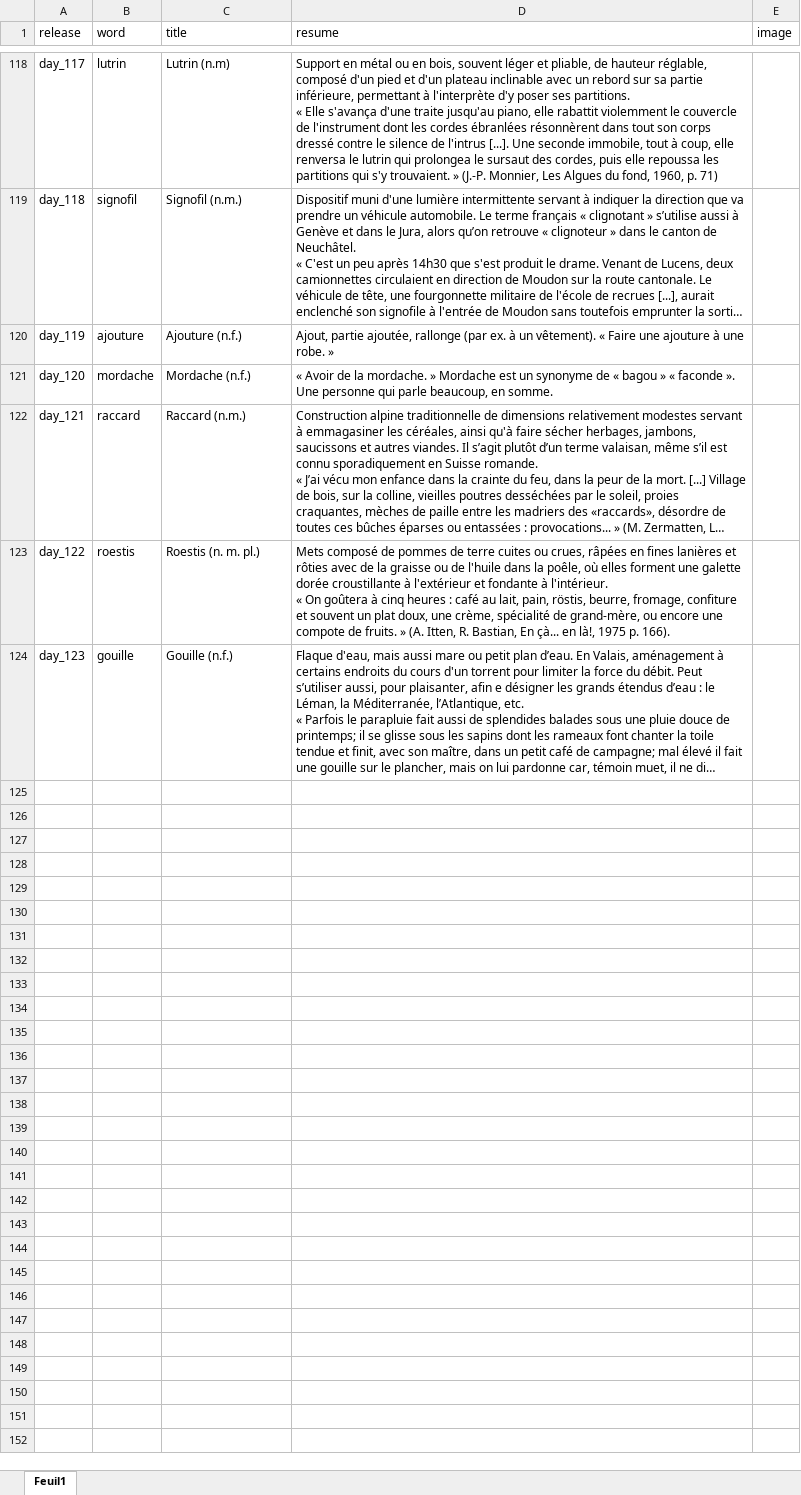
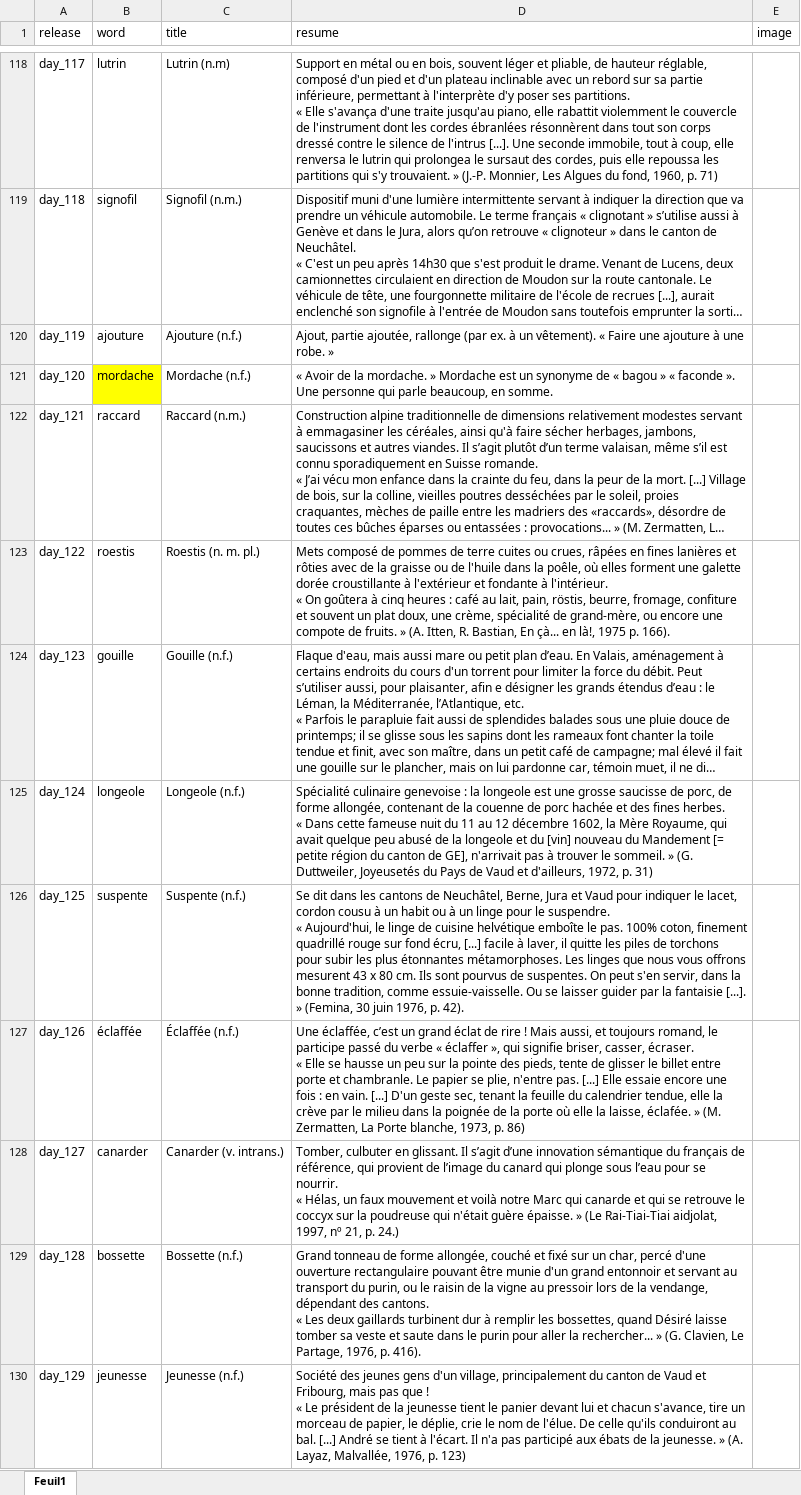
Before and after one commit to wlks85/wordle, an Excel workbook: data/Devine-voir_words.xlsx, sheet Feuil1, drawn as a sheet; only a part is shown, gaps mark what is left out; long unchanged cells end in …; values as stored, in another font and other column widths than the file's, no borders; ↵ is a line break in a cell; the diff covers the shown part only; the diff names each change by its address in the sheet, - before the commit and + after, or states it on an @@ line.

Commit message:
data updated

```diff
--- a/data/Devine-voir_words.xlsx (sheet Feuil1)
+++ b/data/Devine-voir_words.xlsx (sheet Feuil1)
-B121 fill: none
+B121 fill: #FFFF00
+row 125: day_124 | longeole | Longeole (n.f.) | Spécialité culinaire genevoise : la longeole est une grosse saucisse de porc, de forme allongée, contenant de la couenne de porc hachée et des fines herbes. ↵ « Dans cette fameuse nuit du 11 au 12 décembre 1602, la Mère Royaume, qui avait quelque peu abusé de la longeole et du [vin] nouveau du Mandement [= petite région du canton de GE], n'arrivait pas à trouver le sommeil. » (G. Duttweiler, Joyeusetés du Pays de Vaud et d'ailleurs, 1972, p. 31)
+row 126: day_125 | suspente | Suspente (n.f.) | Se dit dans les cantons de Neuchâtel, Berne, Jura et Vaud pour indiquer le lacet, cordon cousu à un habit ou à un linge pour le suspendre. ↵ « Aujourd'hui, le linge de cuisine helvétique emboîte le pas. 100% coton, finement quadrillé rouge sur fond écru, [...] facile à laver, il quitte les piles de torchons pour subir les plus étonnantes métamorphoses. Les linges que nous vous offrons mesurent 43 x 80 cm. Ils sont pourvus de suspentes. On peut s'en servir, dans la bonne tradition, comme essuie-vaisselle. Ou se laisser guider par la fantaisie [...]. » (Femina, 30 juin 1976, p. 42).
+row 127: day_126 | éclaffée | Éclaffée (n.f.) | Une éclaffée, c’est un grand éclat de rire ! Mais aussi, et toujours romand, le participe passé du verbe « éclaffer », qui signifie briser, casser, écraser. ↵ « Elle se hausse un peu sur la pointe des pieds, tente de glisser le billet entre porte et chambranle. Le papier se plie, n'entre pas. [...] Elle essaie encore une fois : en vain. [...] D'un geste sec, tenant la feuille du calendrier tendue, elle la crève par le milieu dans la poignée de la porte où elle la laisse, éclafée. » (M. Zermatten, La Porte blanche, 1973, p. 86)
+row 128: day_127 | canarder | Canarder (v. intrans.) | Tomber, culbuter en glissant. Il s’agit d’une innovation sémantique du français de référence, qui provient de l’image du canard qui plonge sous l’eau pour se nourrir. ↵ « Hélas, un faux mouvement et voilà notre Marc qui canarde et qui se retrouve le coccyx sur la poudreuse qui n'était guère épaisse. » (Le Rai-Tiai-Tiai aidjolat, 1997, nº 21, p. 24.)
+row 129: day_128 | bossette | Bossette (n.f.) | Grand tonneau de forme allongée, couché et fixé sur un char, percé d'une ouverture rectangulaire pouvant être munie d'un grand entonnoir et servant au transport du purin, ou le raisin de la vigne au pressoir lors de la vendange, dépendant des cantons. ↵ « Les deux gaillards turbinent dur à remplir les bossettes, quand Désiré laisse tomber sa veste et saute dans le purin pour aller la rechercher... » (G. Clavien, Le Partage, 1976, p. 416).
+row 130: day_129 | jeunesse | Jeunesse (n.f.) | Société des jeunes gens d'un village, principalement du canton de Vaud et Fribourg, mais pas que ! ↵ « Le président de la jeunesse tient le panier devant lui et chacun s'avance, tire un morceau de papier, le déplie, crie le nom de l'élue. De celle qu'ils conduiront au bal. [...] André se tient à l'écart. Il n'a pas participé aux ébats de la jeunesse. » (A. Layaz, Malvallée, 1976, p. 123)
```
Also changed, not shown: 19 added rows elsewhere in this sheet.
